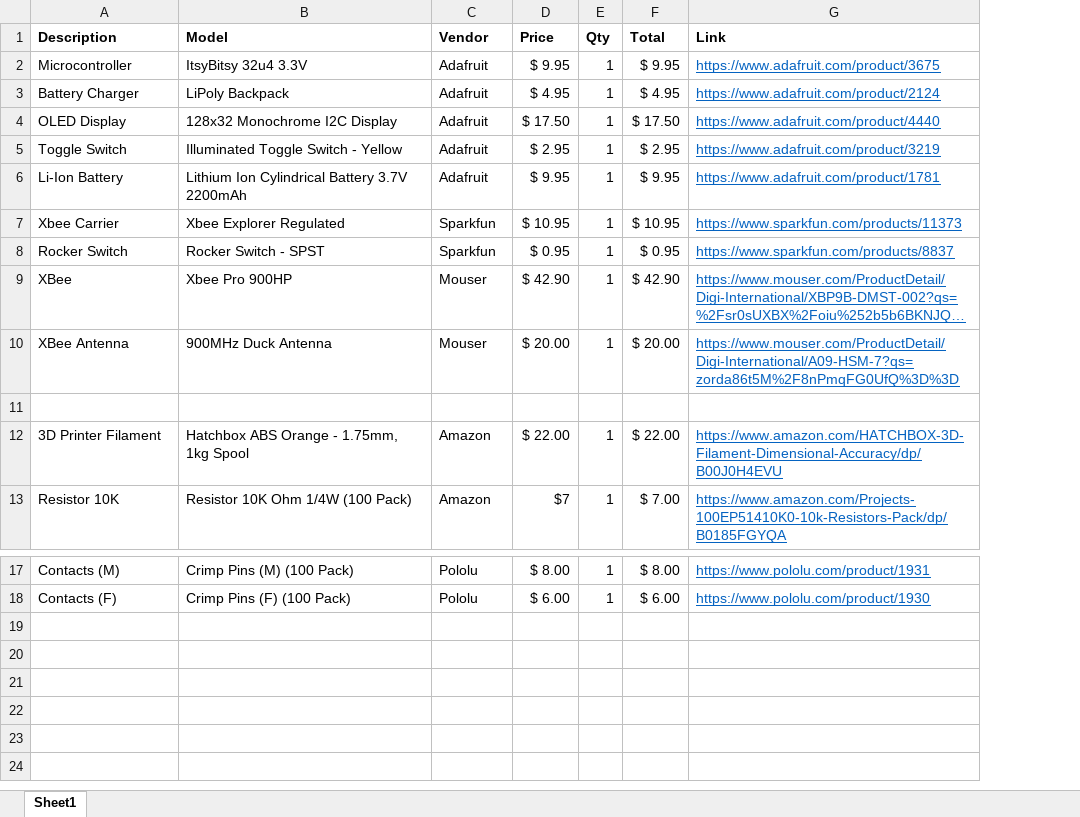
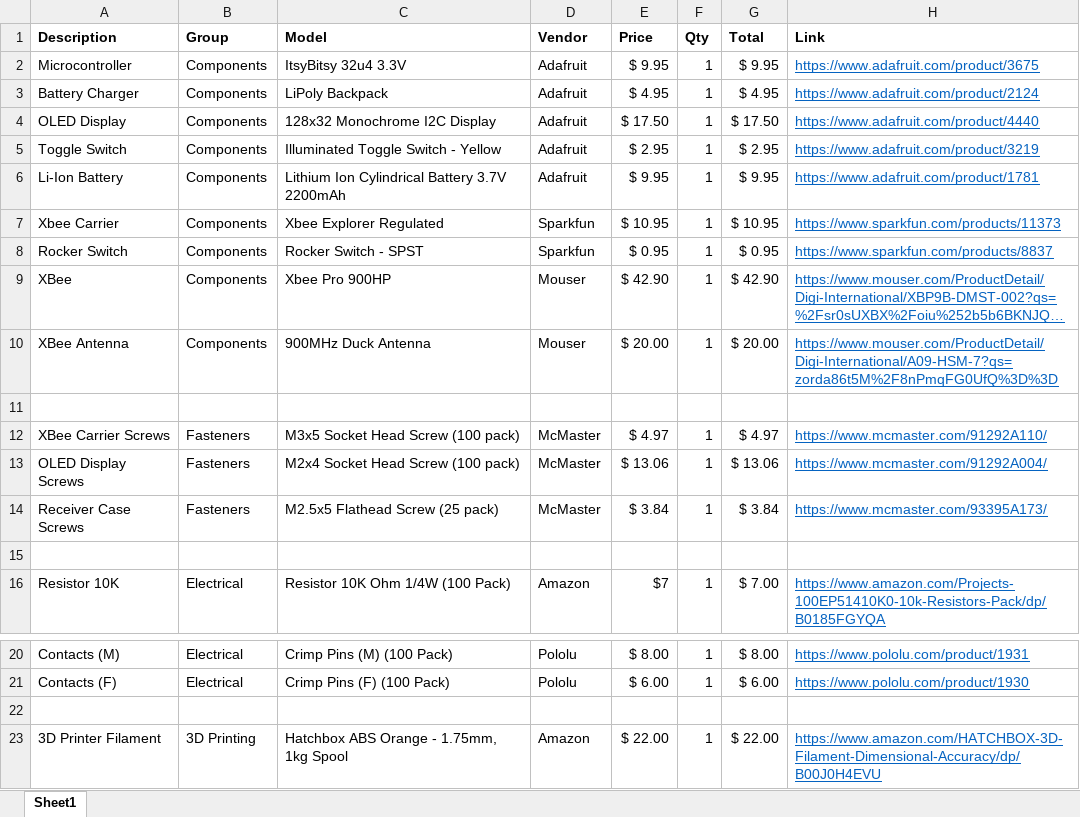
Before and after one commit to subtchallenge/transponder_design, an Excel workbook: bill_of_materials.xlsx, sheet Sheet1, drawn as a sheet; only a part is shown, gaps mark what is left out; long unchanged cells end in …; values as stored, in another font and other column widths than the file's, no borders; addresses are those after the commit; the diff names each change by its address in the sheet, - before the commit and + after, or states it on an @@ line.

Commit message:
added fasteners to bill of materials

```diff
--- a/bill_of_materials.xlsx (sheet Sheet1)
+++ b/bill_of_materials.xlsx (sheet Sheet1)
+column B (Group), rows 2-10: all Components; row 16: Electrical; rows 20-21: Electrical | Electrical
+row 12: XBee Carrier Screws | Fasteners | M3x5 Socket Head Screw (100 pack) | McMaster | $ 4.97 | 1 | $ 4.97 | https://www.mcmaster.com/91292A110/
+row 13: OLED Display Screws | Fasteners | M2x4 Socket Head Screw (100 pack) | McMaster | $ 13.06 | 1 | $ 13.06 | https://www.mcmaster.com/91292A004/
+row 14: Receiver Case Screws | Fasteners | M2.5x5 Flathead Screw (25 pack) | McMaster | $ 3.84 | 1 | $ 3.84 | https://www.mcmaster.com/93395A173/
-row 15: 3D Printer Filament | Hatchbox ABS Orange - 1.75mm, 1kg Spool | Amazon | $ 22.00 | 1 | $ 22.00 | https://www.amazon.com/HATCHBOX-3D-Filament-Dimensional-Accuracy/dp/B00J0H4EVU
+row 15: (empty)
+row 22: (empty)
+row 23: 3D Printer Filament | 3D Printing | Hatchbox ABS Orange - 1.75mm, 1kg Spool | Amazon | $ 22.00 | 1 | $ 22.00 | https://www.amazon.com/HATCHBOX-3D-Filament-Dimensional-Accuracy/dp/B00J0H4EVU
```
Also changed, not shown: formulas that keep their value.
